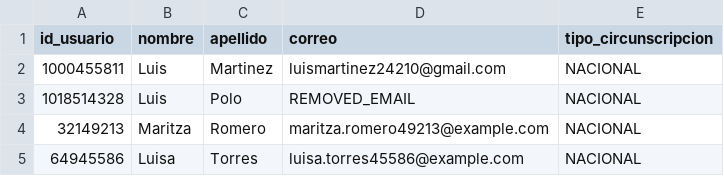
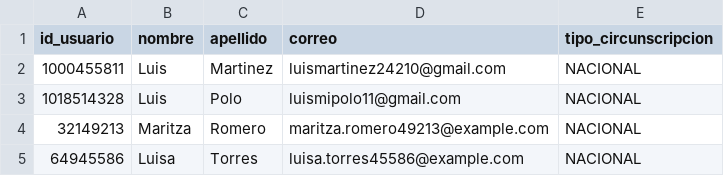
Before and after one commit to SebasMa24/votacion_senado, a CSV file: src/main/resources/usuarios.csv, drawn as a sheet; only a part is shown.

Commit message:
fixed usuarios.csv

```diff
--- a/src/main/resources/usuarios.csv
+++ b/src/main/resources/usuarios.csv
@@ -2,3 +2,3 @@ id_usuario,nombre,apellido,correo,tipo_circunscripcion
 1000455811,Luis,Martinez,luismartinez24210@gmail.com,NACIONAL
-1018514328,Luis,Polo,REMOVED_EMAIL,NACIONAL
+1018514328,Luis,Polo,luismipolo11@gmail.com,NACIONAL
 32149213,Maritza,Romero,maritza.romero49213@example.com,NACIONAL
```
